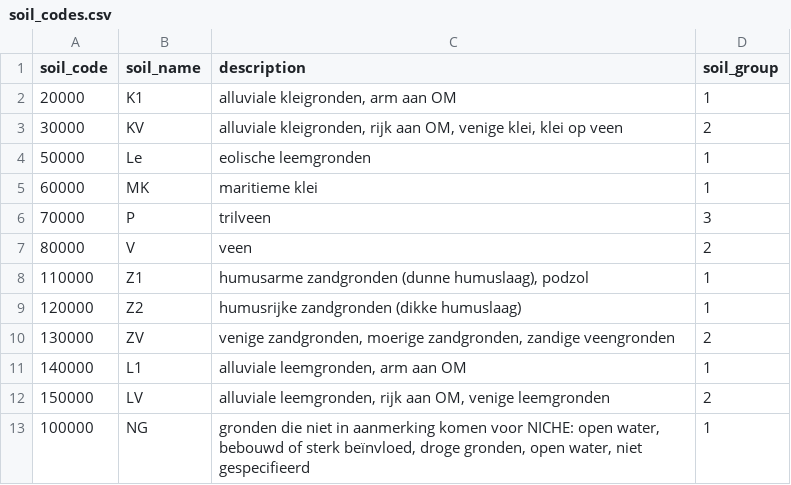
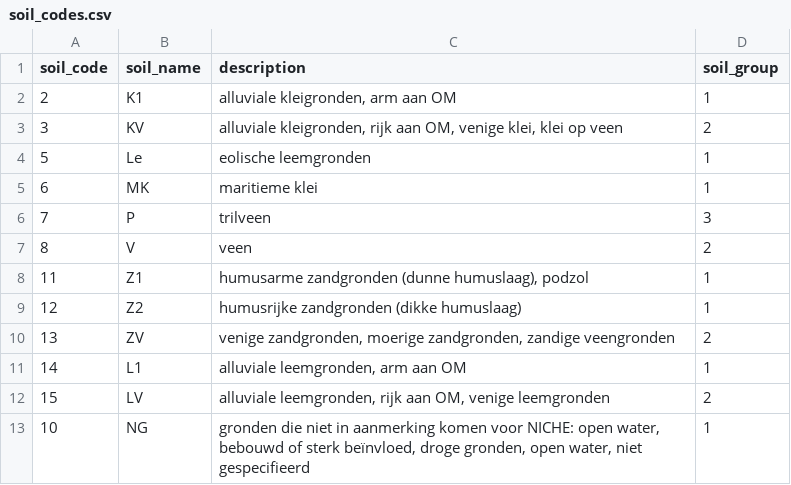
Before and after one commit to inbo/niche_vlaanderen, a CSV file: system_tables/soil_codes.csv, drawn as a sheet.

Commit message:
Use shorter soil_codes

```diff
--- a/system_tables/soil_codes.csv
+++ b/system_tables/soil_codes.csv
@@ -1,13 +1,13 @@
 soil_code,soil_name,description,soil_group
-20000,K1,"alluviale kleigronden, arm aan OM",1
-30000,KV,"alluviale kleigronden, rijk aan OM, venige klei, klei op veen",2
-50000,Le,"eolische leemgronden",1
-60000,MK,"maritieme klei",1
-70000,P,trilveen,3
-80000,V,veen,2
-110000,Z1,"humusarme zandgronden (dunne humuslaag), podzol",1
-120000,Z2,humusrijke zandgronden (dikke humuslaag),1
-130000,ZV,"venige zandgronden, moerige zandgronden, zandige veengronden",2
-140000,L1,"alluviale leemgronden, arm aan OM",1
-150000,LV,"alluviale leemgronden, rijk aan OM, venige leemgronden",2
-100000,NG,"gronden die niet in aanmerking komen voor NICHE: open water, bebouwd of sterk beïnvloed, droge gronden, open water, niet gespecifieerd",1
+2,K1,"alluviale kleigronden, arm aan OM",1
+3,KV,"alluviale kleigronden, rijk aan OM, venige klei, klei op veen",2
+5,Le,"eolische leemgronden",1
+6,MK,"maritieme klei",1
+7,P,trilveen,3
+8,V,veen,2
+11,Z1,"humusarme zandgronden (dunne humuslaag), podzol",1
+12,Z2,humusrijke zandgronden (dikke humuslaag),1
+13,ZV,"venige zandgronden, moerige zandgronden, zandige veengronden",2
+14,L1,"alluviale leemgronden, arm aan OM",1
+15,LV,"alluviale leemgronden, rijk aan OM, venige leemgronden",2
+10,NG,"gronden die niet in aanmerking komen voor NICHE: open water, bebouwd of sterk beïnvloed, droge gronden, open water, niet gespecifieerd",1
```
